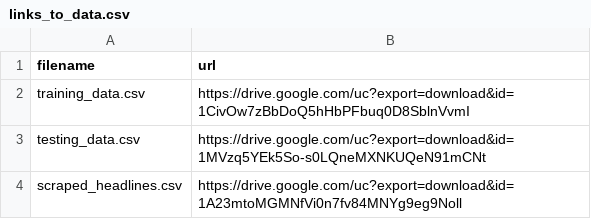
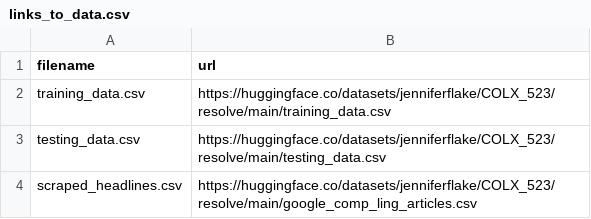
Before and after one commit to shiaoligreen/misinformation, a CSV file: data/raw/links_to_data.csv, drawn as a sheet.

Commit message:
Changed storage to hugging face

```diff
--- a/data/raw/links_to_data.csv
+++ b/data/raw/links_to_data.csv
@@ -1,4 +1,4 @@
 filename,url
-training_data.csv,https://drive.google.com/uc?export=download&id=1CivOw7zBbDoQ5hHbPFbuq0D8SblnVvmI
-testing_data.csv,https://drive.google.com/uc?export=download&id=1MVzq5YEk5So-s0LQneMXNKUQeN91mCNt
-scraped_headlines.csv,https://drive.google.com/uc?export=download&id=1A23mtoMGMNfVi0n7fv84MNYg9eg9Noll
+training_data.csv,https://huggingface.co/datasets/jenniferflake/COLX_523/resolve/main/training_data.csv
+testing_data.csv,https://huggingface.co/datasets/jenniferflake/COLX_523/resolve/main/testing_data.csv
+scraped_headlines.csv,https://huggingface.co/datasets/jenniferflake/COLX_523/resolve/main/google_comp_ling_articles.csv
```
